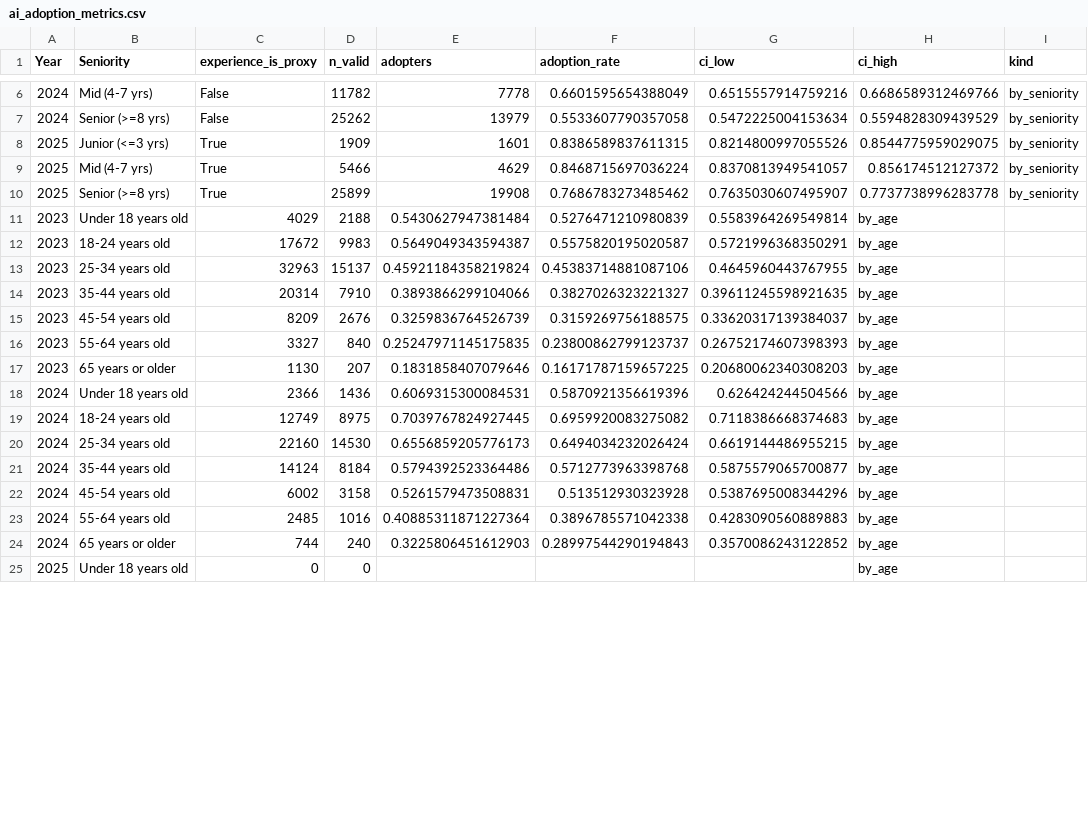
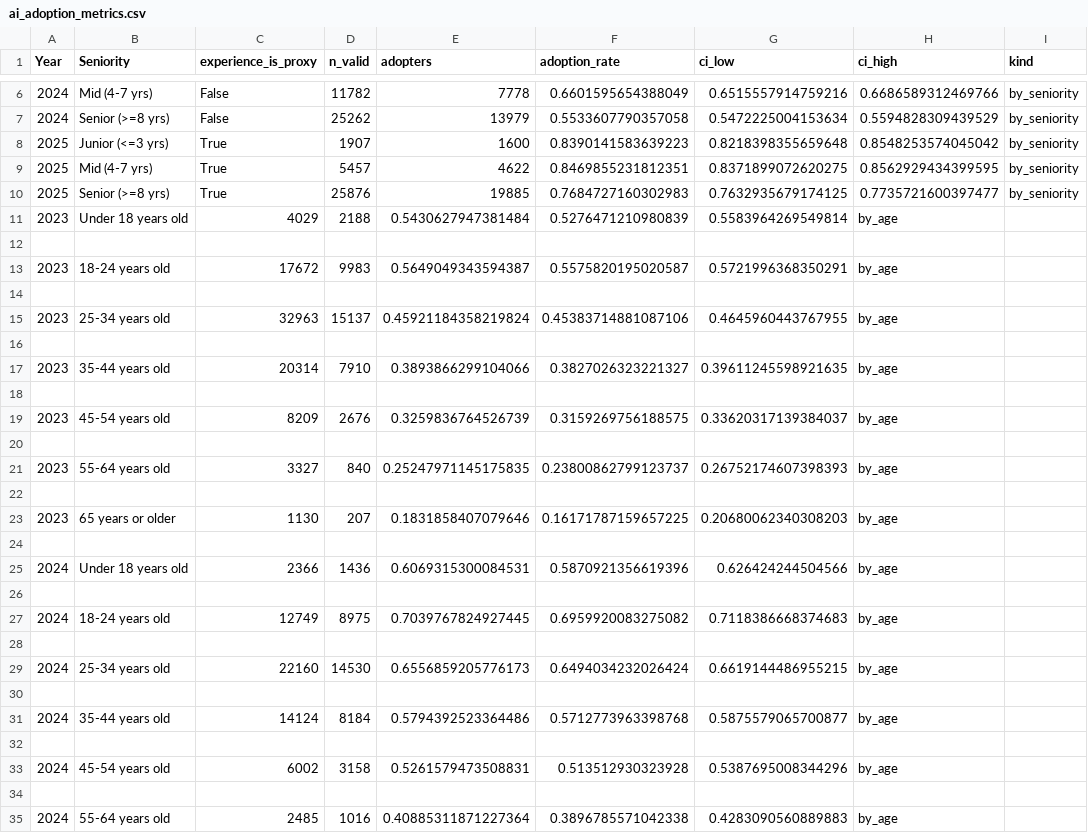
Before and after one commit to AlonPeretz01/67978-project, a CSV file: outputs/ai/ai_adoption_metrics.csv, drawn as a sheet; only a part is shown, gaps mark what is left out; the shorter side is filled out with more unchanged rows; the diff covers the shown part only.

```diff
--- a/outputs/ai/ai_adoption_metrics.csv
+++ b/outputs/ai/ai_adoption_metrics.csv
@@ -7,17 +7,29 @@ Year,Seniority,experience_is_proxy,n_valid,adopters,adoption_rate,ci_low,ci_high
 2024,Senior (>=8 yrs),False,25262,13979,0.5533607790357058,0.5472225004153634,0.5594828309439529,by_seniority
-2025,Junior (<=3 yrs),True,1909,1601,0.8386589837611315,0.8214800997055526,0.8544775959029075,by_seniority
-2025,Mid (4-7 yrs),True,5466,4629,0.8468715697036224,0.8370813949541057,0.856174512127372,by_seniority
-2025,Senior (>=8 yrs),True,25899,19908,0.7686783273485462,0.7635030607495907,0.7737738996283778,by_seniority
+2025,Junior (<=3 yrs),True,1907,1600,0.8390141583639223,0.8218398355659648,0.8548253574045042,by_seniority
+2025,Mid (4-7 yrs),True,5457,4622,0.8469855231812351,0.8371899072620275,0.8562929434399595,by_seniority
+2025,Senior (>=8 yrs),True,25876,19885,0.7684727160302983,0.7632935679174125,0.7735721600397477,by_seniority
 2023,Under 18 years old,4029,2188,0.5430627947381484,0.5276471210980839,0.5583964269549814,by_age
+
 2023,18-24 years old,17672,9983,0.5649049343594387,0.5575820195020587,0.5721996368350291,by_age
+
 2023,25-34 years old,32963,15137,0.45921184358219824,0.45383714881087106,0.4645960443767955,by_age
+
 2023,35-44 years old,20314,7910,0.3893866299104066,0.3827026323221327,0.39611245598921635,by_age
+
 2023,45-54 years old,8209,2676,0.3259836764526739,0.3159269756188575,0.33620317139384037,by_age
+
 2023,55-64 years old,3327,840,0.25247971145175835,0.23800862799123737,0.26752174607398393,by_age
+
 2023,65 years or older,1130,207,0.1831858407079646,0.16171787159657225,0.20680062340308203,by_age
+
 2024,Under 18 years old,2366,1436,0.6069315300084531,0.5870921356619396,0.626424244504566,by_age
+
 2024,18-24 years old,12749,8975,0.7039767824927445,0.6959920083275082,0.7118386668374683,by_age
+
 2024,25-34 years old,22160,14530,0.6556859205776173,0.6494034232026424,0.6619144486955215,by_age
+
 2024,35-44 years old,14124,8184,0.5794392523364486,0.5712773963398768,0.5875579065700877,by_age
+
 2024,45-54 years old,6002,3158,0.5261579473508831,0.513512930323928,0.5387695008344296,by_age
+
 2024,55-64 years old,2485,1016,0.40885311871227364,0.3896785571042338,0.4283090560889883,by_age
```
Also changed, not shown: 8 added rows and 20 edited cells elsewhere in this file, outputs/ai/ai_per_year_summary.csv, 32 other files.
